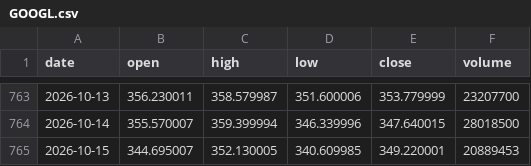
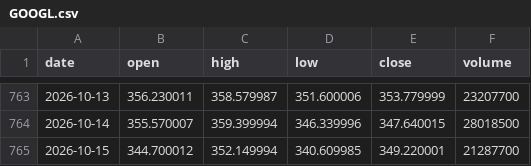
Before and after one commit to lenaxia/ai-trading, a CSV file: forward/data/GOOGL.csv, drawn as a sheet; only a part is shown, gaps mark what is left out.

```diff
--- a/forward/data/GOOGL.csv
+++ b/forward/data/GOOGL.csv
@@ -764,2 +764,2 @@ date,open,high,low,close,volume
 2026-10-14,355.570007,359.399994,346.339996,347.640015,28018500
-2026-10-15,344.695007,352.130005,340.609985,349.220001,20889453
+2026-10-15,344.700012,352.149994,340.609985,349.220001,21287700
```
Also changed, not shown: forward/data/AAPL.csv, forward/data/AMD.csv, 11 other files.
